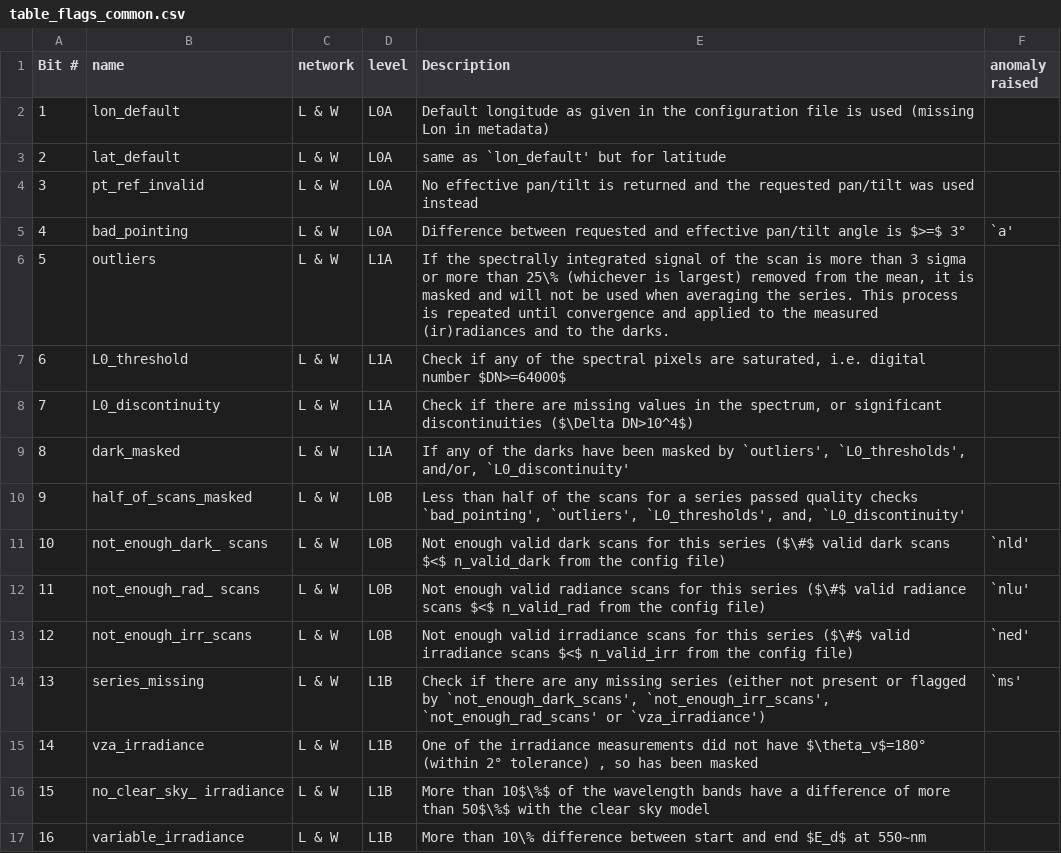
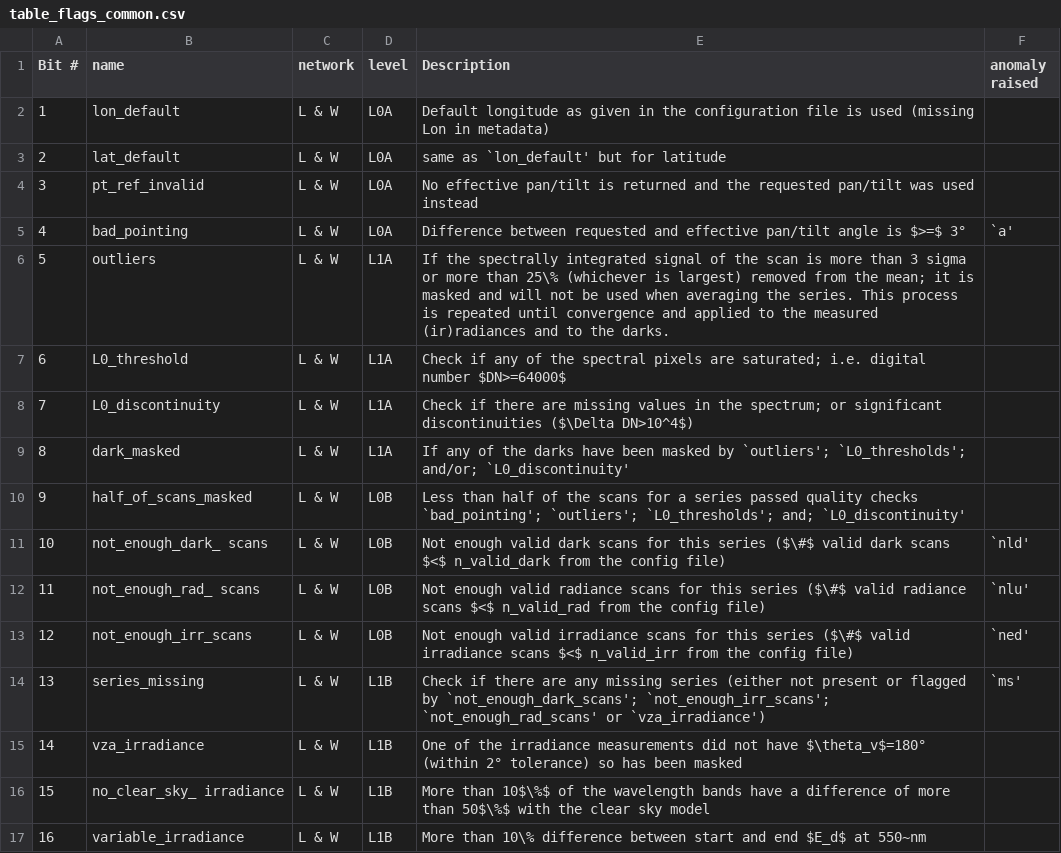
Before and after one commit to HYPERNETS/hypernets_processor, a CSV file: docs/sphinx/content/atbd/products/table_flags_common.csv, drawn as a sheet; only a part is shown; the diff names each change by its address in the sheet, - before the commit and + after, or states it on an @@ line.

Commit message:
fix readthedocs flags

```diff
--- a/docs/sphinx/content/atbd/products/table_flags_common.csv
+++ b/docs/sphinx/content/atbd/products/table_flags_common.csv
-E6 (Description): …from the mean, it is…
+E6 (Description): …from the mean; it is…
-E7 (Description): …pixels are saturated, i.e. digital…
+E7 (Description): …pixels are saturated; i.e. digital…
-E8 (Description): …in the spectrum, or significant…
+E8 (Description): …in the spectrum; or significant…
-E9 (Description): …masked by `outliers', `L0_thresholds', and/or, `L0_discontinuity'
+E9 (Description): …masked by `outliers'; `L0_thresholds'; and/or; `L0_discontinuity'
-E10 (Description): …quality checks `bad_pointing', `outliers', `L0_thresholds', and, `L0_discontinuity'
+E10 (Description): …quality checks `bad_pointing'; `outliers'; `L0_thresholds'; and; `L0_discontinuity'
-E14 (Description): …flagged by `not_enough_dark_scans', `not_enough_irr_scans', `not_enough_rad_scans' or…
+E14 (Description): …flagged by `not_enough_dark_scans'; `not_enough_irr_scans'; `not_enough_rad_scans' or…
-E15 (Description): …2° tolerance) , so has…
+E15 (Description): …2° tolerance) so has…
```
Also changed, not shown: docs/sphinx/content/atbd/products/table_flags_water.csv, 1 other file.
